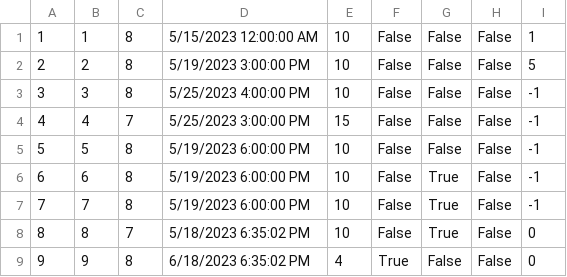
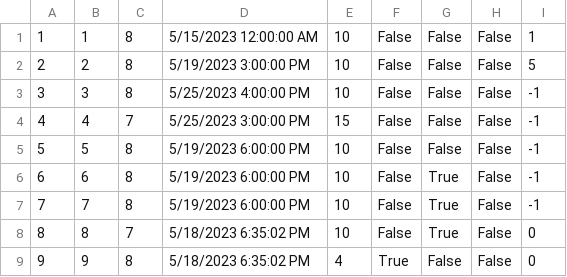
Before and after one commit to MilosMilutinovic01/SIMS-HCI-Project-Group-5-Team-B, a CSV file: SIMS-HCI-Project-Group-5-Team-B/Resources/Data/Appointment.csv, drawn as a sheet.

```diff
--- a/SIMS-HCI-Project-Group-5-Team-B/Resources/Data/Appointment.csv
+++ b/SIMS-HCI-Project-Group-5-Team-B/Resources/Data/Appointment.csv
@@ -8,2 +8,2 @@
 8|8|7|5/18/2023 6:35:02 PM|10|False|True|False|0
-9|9|8|6/18/2023 6:35:02 PM|4|True|False|False|0
+9|9|8|5/18/2023 6:35:02 PM|4|True|False|False|0
```
Also changed, not shown: 6 other files.
